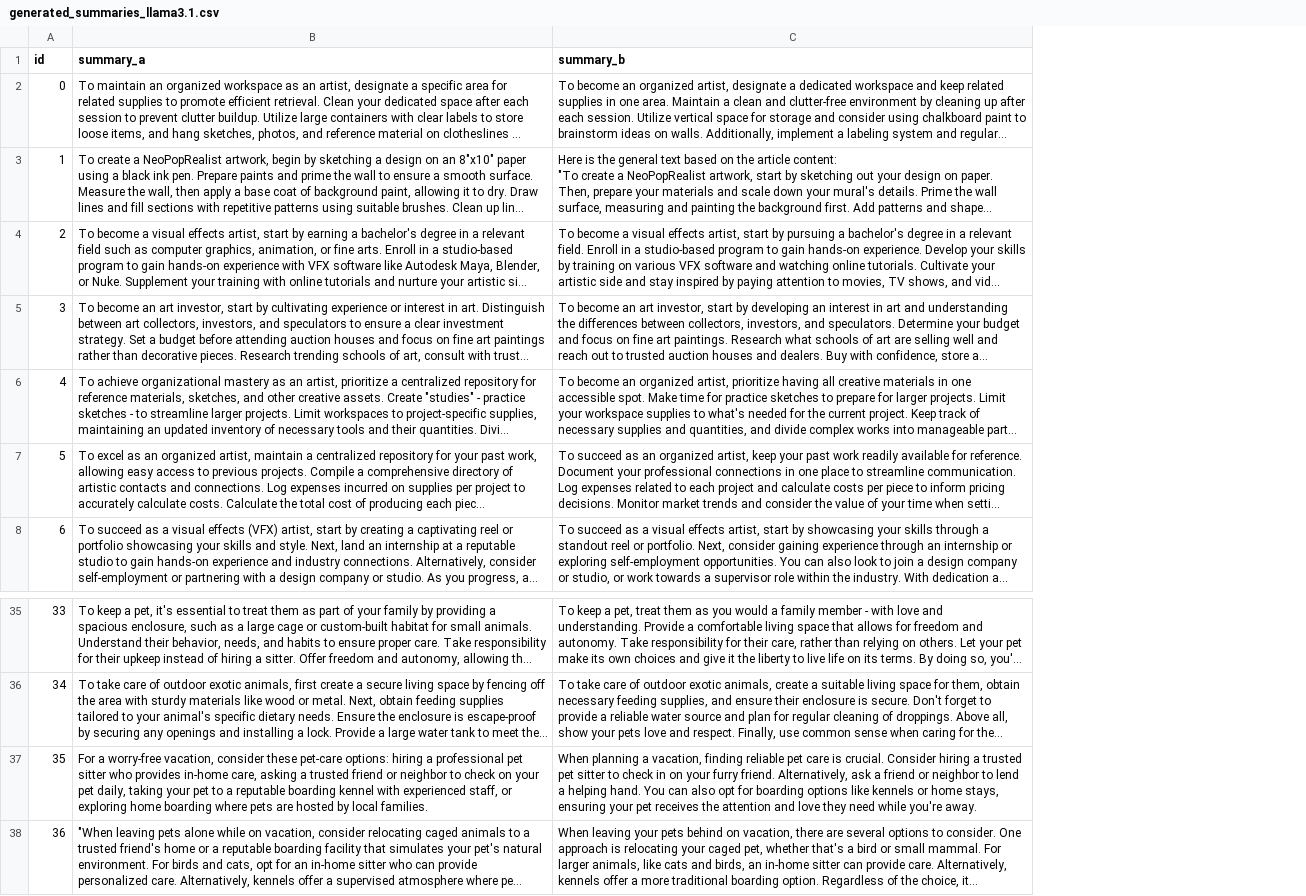
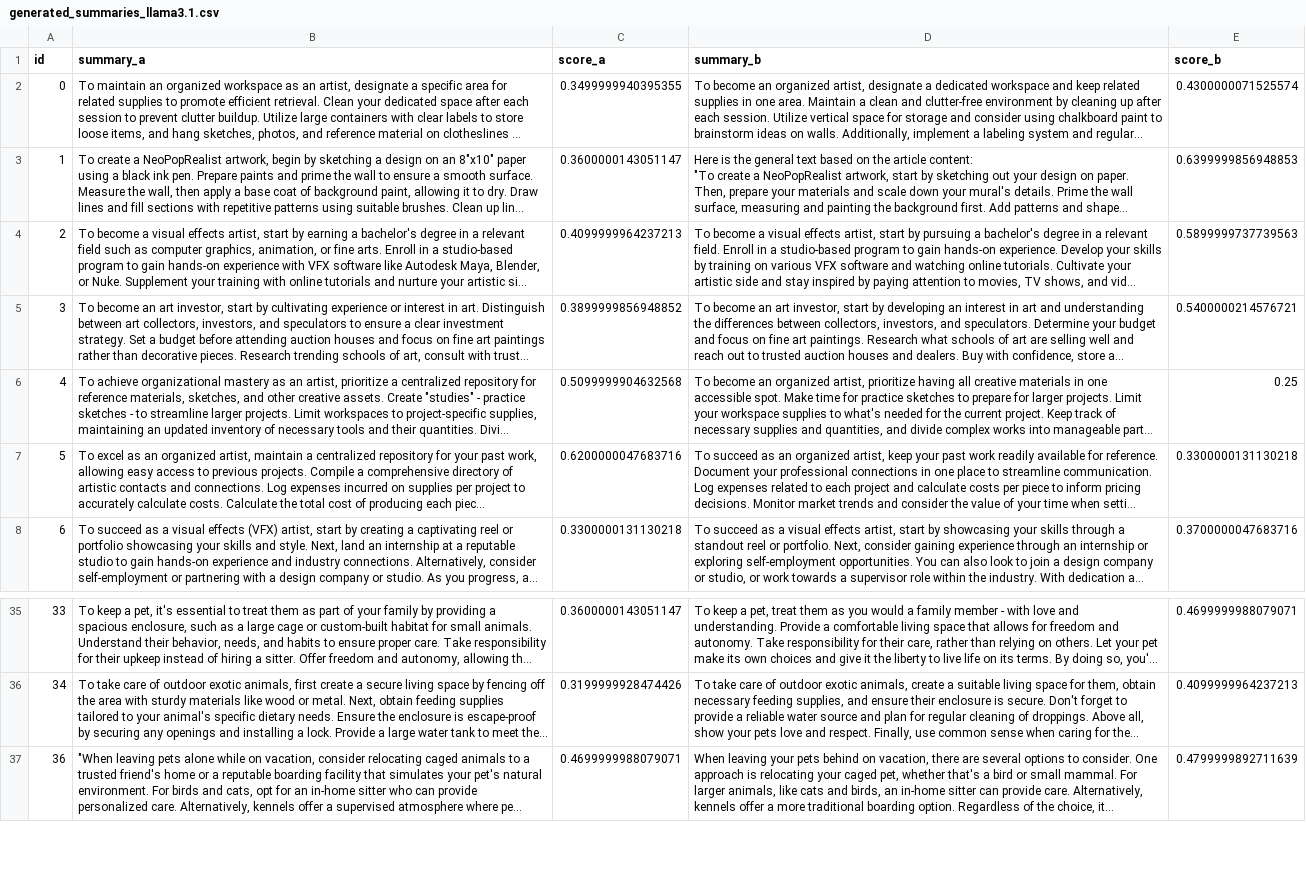
Before and after one commit to ydarja/BA-thesis, a CSV file: human_evaluation/generated_summaries_llama3.1.csv, drawn as a sheet; only a part is shown, gaps mark what is left out; long unchanged cells end in …; removed rows and columns are numbered as before the commit, all else as after; the diff names each change by its address in the sheet, - before the commit and + after, or states it on an @@ line.

Commit message:
analyze first human results

```diff
--- a/human_evaluation/generated_summaries_llama3.1.csv
+++ b/human_evaluation/generated_summaries_llama3.1.csv
+column C (score_a), rows 2-8: 0.3499999940395355 | 0.3600000143051147 | 0.4099999964237213 | 0.3899999856948852 | 0.5099999904632568 | 0.6200000047683716 | 0.3300000131130218; rows 35-37: 0.3600000143051147 | 0.3199999928474426 | 0.4699999988079071
+column E (score_b), rows 2-8: 0.4300000071525574 | 0.6399999856948853 | 0.5899999737739563 | 0.5400000214576721 | 0.25 | 0.3300000131130218 | 0.3700000047683716; rows 35-37: 0.4699999988079071 | 0.4099999964237213 | 0.4799999892711639
-row 37: 35 | For a worry-free vacation, consider these pet-care options: hiring a professional pet sitter who provides in-home care, asking a trusted friend or neighbor to check on your pet daily, taking your pet to a reputable boarding kennel with experienced staff, or exploring home boarding where pets are hosted by local families. | When planning a vacation, finding reliable pet care is crucial. Consider hiring a trusted pet sitter to check in on your furry friend. Alternatively, ask a friend or neighbor to lend a helping hand. You can also opt for boarding options like kennels or home stays, ensuring your pet receives the attention and love they need while you're away.
```
Also changed, not shown: human_evaluation/generated_summaries_llama3.1_2.csv, human_evaluation/generated_summaries_llama3.1_4.csv, 6 other files.
